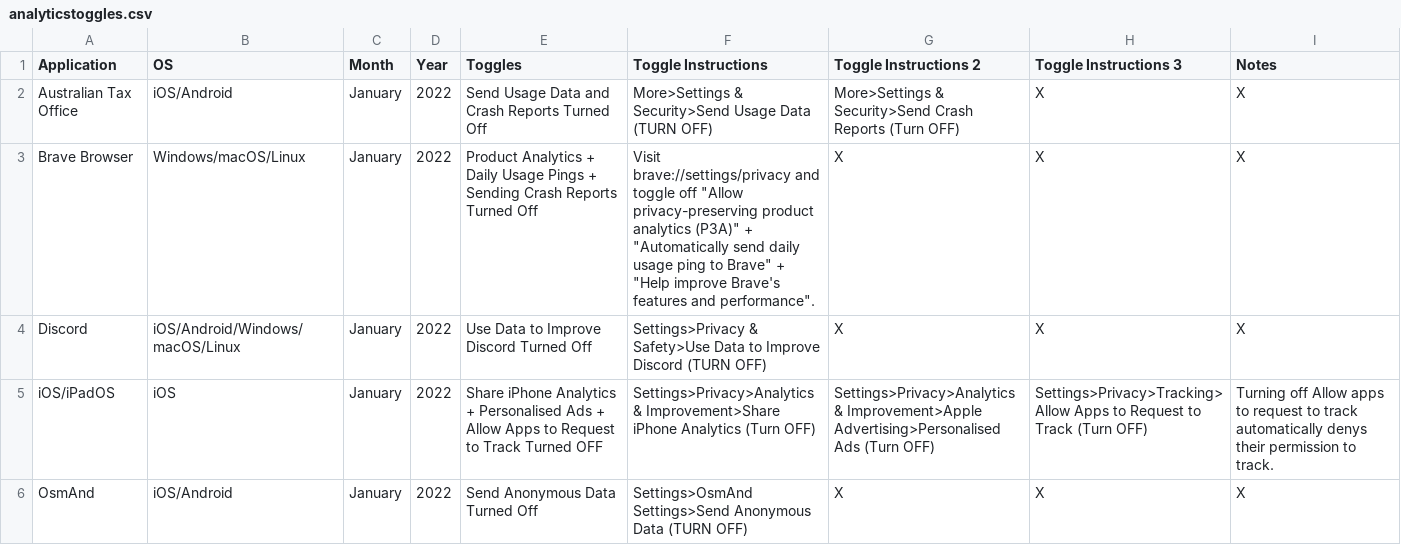
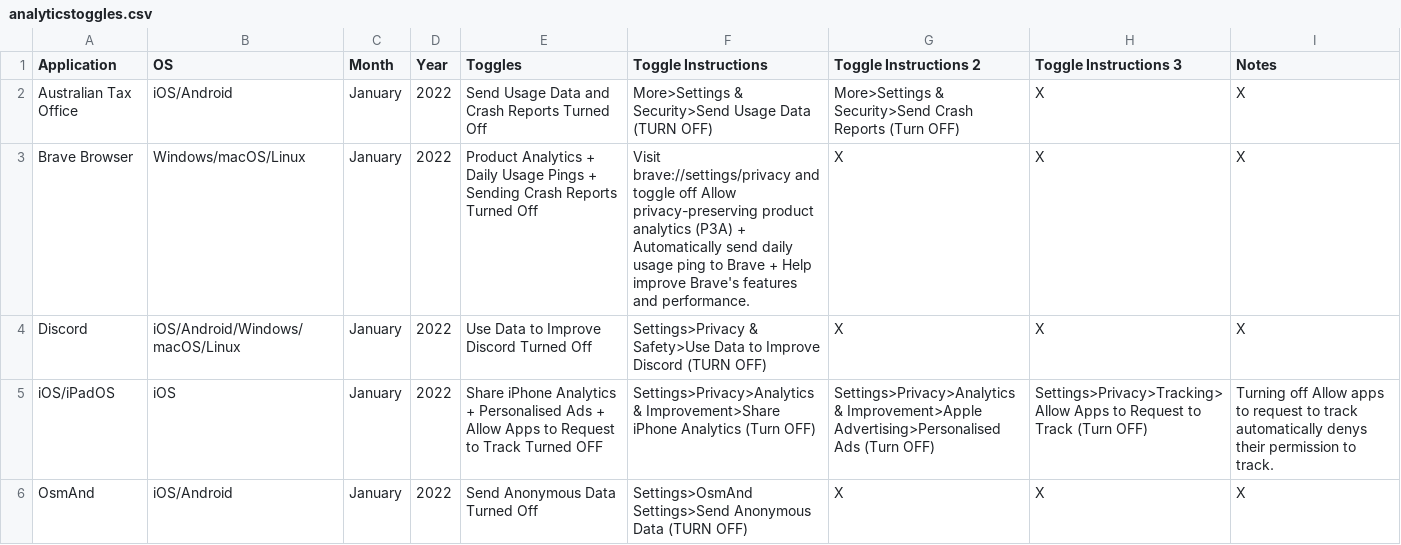
Before and after one commit to TomDotCom4/analyticstoggling, a CSV file: analyticstoggles.csv, drawn as a sheet; only a part is shown.

Commit message:
Update analyticstoggles.csv

```diff
--- a/analyticstoggles.csv
+++ b/analyticstoggles.csv
@@ -2,3 +2,3 @@ Application,OS,Month,Year,Toggles,Toggle Instructions,Toggle Instructions 2,Togg
 Australian Tax Office,iOS/Android,January,2022,Send Usage Data and Crash Reports Turned Off,More>Settings & Security>Send Usage Data (TURN OFF),More>Settings & Security>Send Crash Reports (Turn OFF),X,X
-Brave Browser,Windows/macOS/Linux,January,2022,Product Analytics + Daily Usage Pings + Sending Crash Reports Turned Off,Visit brave://settings/privacy and toggle off "Allow privacy-preserving product analytics (P3A)" + "Automatically send daily usage ping to Brave" + "Help improve Brave's features and performance".,X,X,X
+Brave Browser,Windows/macOS/Linux,January,2022,Product Analytics + Daily Usage Pings + Sending Crash Reports Turned Off,Visit brave://settings/privacy and toggle off Allow privacy-preserving product analytics (P3A) + Automatically send daily usage ping to Brave + Help improve Brave's features and performance.,X,X,X
 Discord,iOS/Android/Windows/macOS/Linux,January,2022,Use Data to Improve Discord Turned Off,Settings>Privacy & Safety>Use Data to Improve Discord (TURN OFF),X,X,X
```
